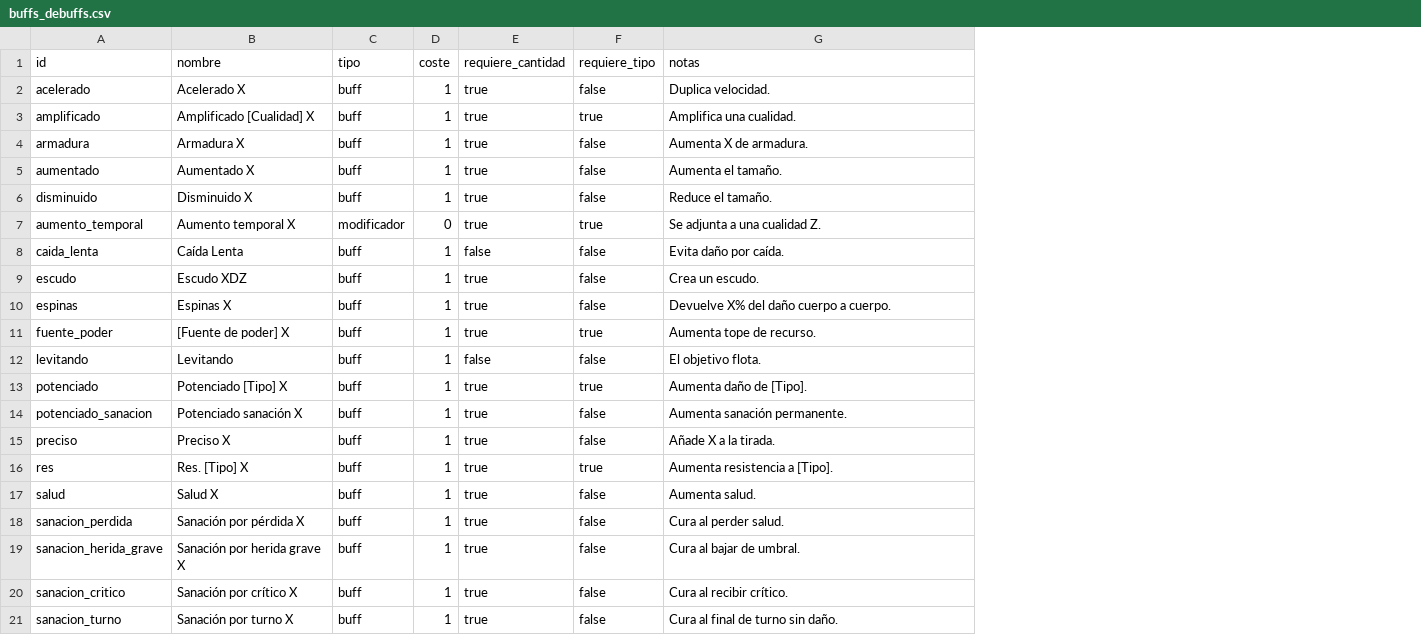
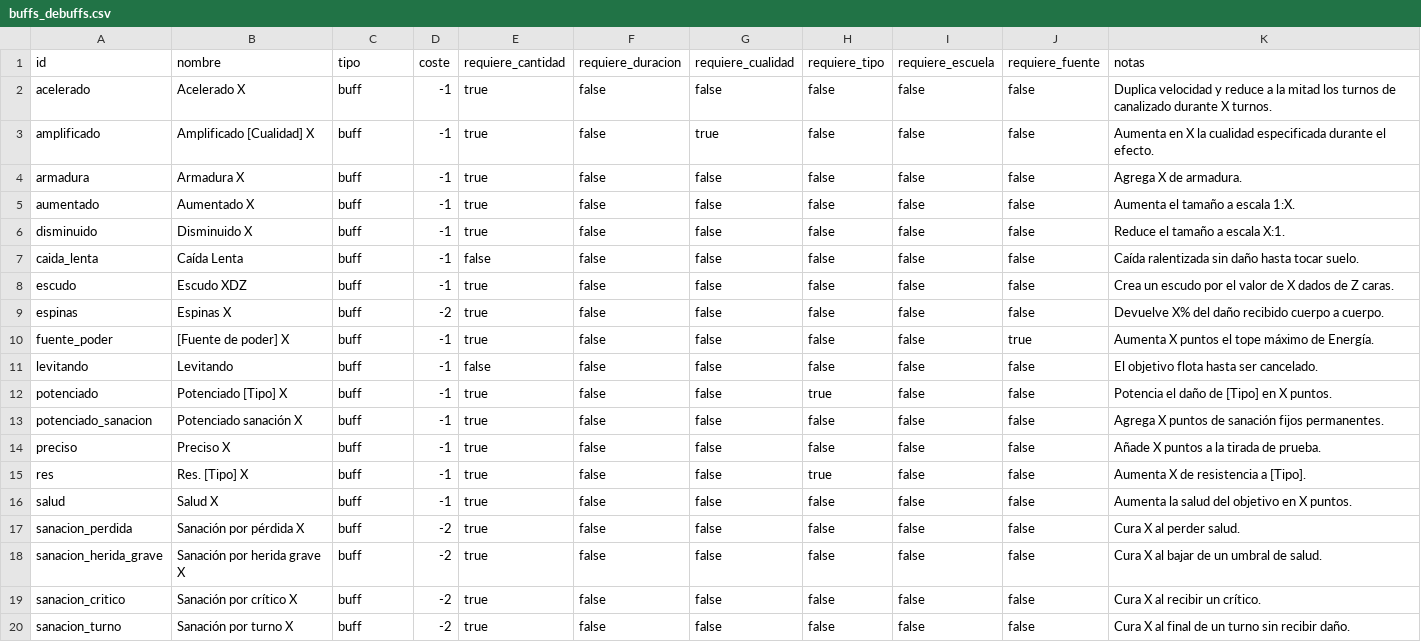
Before and after one commit to Bohwuen/Fichateca, a CSV file: datos/buffs_debuffs.csv, drawn as a sheet; only a part is shown; removed rows and columns are numbered as before the commit, all else as after; the diff covers the shown part only; the diff names each change by its address in the sheet, - before the commit and + after, or states it on an @@ line.

```diff
--- a/datos/buffs_debuffs.csv
+++ b/datos/buffs_debuffs.csv
+column F (requiere_duracion), rows 2-20: all false
+column G (requiere_cualidad), rows 2-20: false | true | false | false | false | false | false | false | false | false | false | false | false | false | false | false | false | false | false
+column I (requiere_escuela), rows 2-20: all false
+column J (requiere_fuente), rows 2-20: false | false | false | false | false | false | false | false | true | false | false | false | false | false | false | false | false | false | false
-D2:D6 (coste): 1
+D2:D6 (coste): -1
-K2 (notas): Duplica velocidad.
+K2 (notas): Duplica velocidad y reduce a la mitad los turnos de canalizado durante X turnos.
-H3 (requiere_tipo): true
+H3 (requiere_tipo): false
-K3 (notas): Amplifica una cualidad.
+K3 (notas): Aumenta en X la cualidad especificada durante el efecto.
-K4 (notas): Aumenta X de armadura.
+K4 (notas): Agrega X de armadura.
-K5 (notas): Aumenta el tamaño.
+K5 (notas): Aumenta el tamaño a escala 1:X.
-K6 (notas): Reduce el tamaño.
+K6 (notas): Reduce el tamaño a escala X:1.
-row 7: aumento_temporal | Aumento temporal X | modificador | 0 | true | true | Se adjunta a una cualidad Z.
-D7:D8 (coste): 1
+D7:D8 (coste): -1
-K7 (notas): Evita daño por caída.
+K7 (notas): Caída ralentizada sin daño hasta tocar suelo.
-K8 (notas): Crea un escudo.
+K8 (notas): Crea un escudo por el valor de X dados de Z caras.
-D9 (coste): 1
+D9 (coste): -2
-K9 (notas): Devuelve X% del daño cuerpo a cuerpo.
+K9 (notas): Devuelve X% del daño recibido cuerpo a cuerpo.
-D10:D16 (coste): 1
+D10:D16 (coste): -1
-H10 (requiere_tipo): true
+H10 (requiere_tipo): false
-K10 (notas): Aumenta tope de recurso.
+K10 (notas): Aumenta X puntos el tope máximo de Energía.
-K11 (notas): El objetivo flota.
+K11 (notas): El objetivo flota hasta ser cancelado.
-K12 (notas): Aumenta daño de [Tipo].
+K12 (notas): Potencia el daño de [Tipo] en X puntos.
-K13 (notas): Aumenta sanación permanente.
+K13 (notas): Agrega X puntos de sanación fijos permanentes.
-K14 (notas): Añade X a la tirada.
+K14 (notas): Añade X puntos a la tirada de prueba.
-K15 (notas): Aumenta resistencia a [Tipo].
+K15 (notas): Aumenta X de resistencia a [Tipo].
-K16 (notas): Aumenta salud.
+K16 (notas): Aumenta la salud del objetivo en X puntos.
-D17:D20 (coste): 1
+D17:D20 (coste): -2
-K17 (notas): Cura al perder salud.
+K17 (notas): Cura X al perder salud.
-K18 (notas): Cura al bajar de umbral.
+K18 (notas): Cura X al bajar de un umbral de salud.
-K19 (notas): Cura al recibir crítico.
+K19 (notas): Cura X al recibir un crítico.
-K20 (notas): Cura al final de turno sin daño.
+K20 (notas): Cura X al final de un turno sin recibir daño.
```
Also changed, not shown: 1 added row, 2 removed rows and 68 edited cells elsewhere in this file, datos/efectos_armaduras.csv, datos/efectos_armas.csv, 7 other files.
